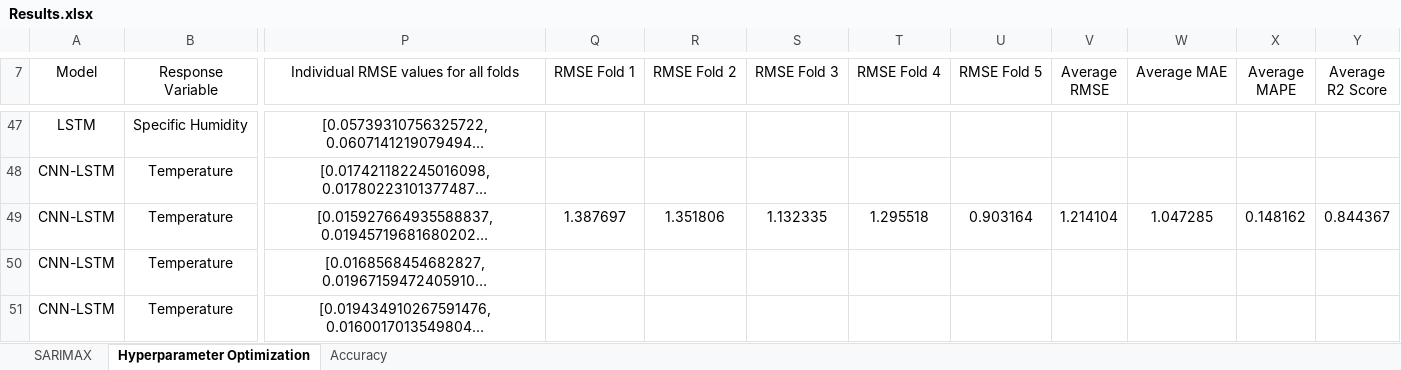
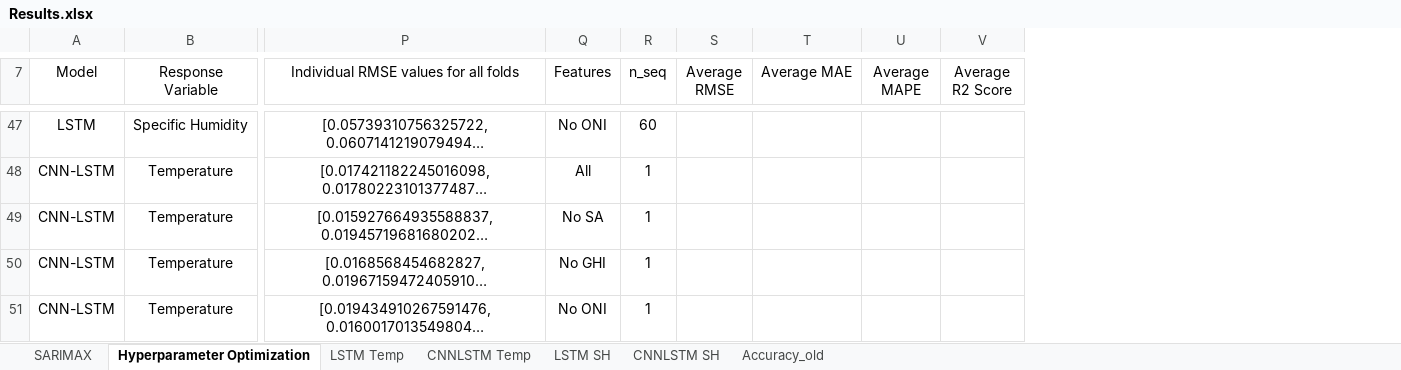
Before and after one commit to vicphysics/Temperature_and_Specific_Humidity_Prediction, an Excel workbook: Results.xlsx, sheet Hyperparameter Optimization, drawn as a sheet; only a part is shown, gaps mark what is left out; long unchanged cells end in …; values as stored, in another font and other column widths than the file's, no borders; removed rows and columns are numbered as before the commit, all else as after; the diff covers the shown part only; the diff names each change by its address in the sheet, - before the commit and + after, or states it on an @@ line.

```diff
--- a/Results.xlsx (sheet Hyperparameter Optimization)
+++ b/Results.xlsx (sheet Hyperparameter Optimization)
-sheet tab: Accuracy
+sheet tab: Accuracy_old
+sheet tab: LSTM Temp
+sheet tab: CNNLSTM Temp
+sheet tab: LSTM SH
+sheet tab: CNNLSTM SH
-column Q (RMSE Fold 1), row 49: 1.387697
-column R (RMSE Fold 2), row 49: 1.351806
-column S (RMSE Fold 3), row 49: 1.132335
-column T (RMSE Fold 4), row 49: 1.295518
-column U (RMSE Fold 5), row 49: 0.903164
+column Q (Features), rows 47-51: No ONI | All | No SA | No GHI | No ONI
+column R (n_seq), rows 47-51: 60 | 1 | 1 | 1 | 1
-S49 (Average RMSE): 1.214104
+S49 (Average RMSE): (empty)
-T49 (Average MAE): 1.047285
+T49 (Average MAE): (empty)
-U49 (Average MAPE): 0.148162
+U49 (Average MAPE): (empty)
-V49 (Average R2 Score): 0.844367
+V49 (Average R2 Score): (empty)
```
Also changed, not shown: 3 added rows, 3 removed rows and 20 edited cells elsewhere in this sheet.
